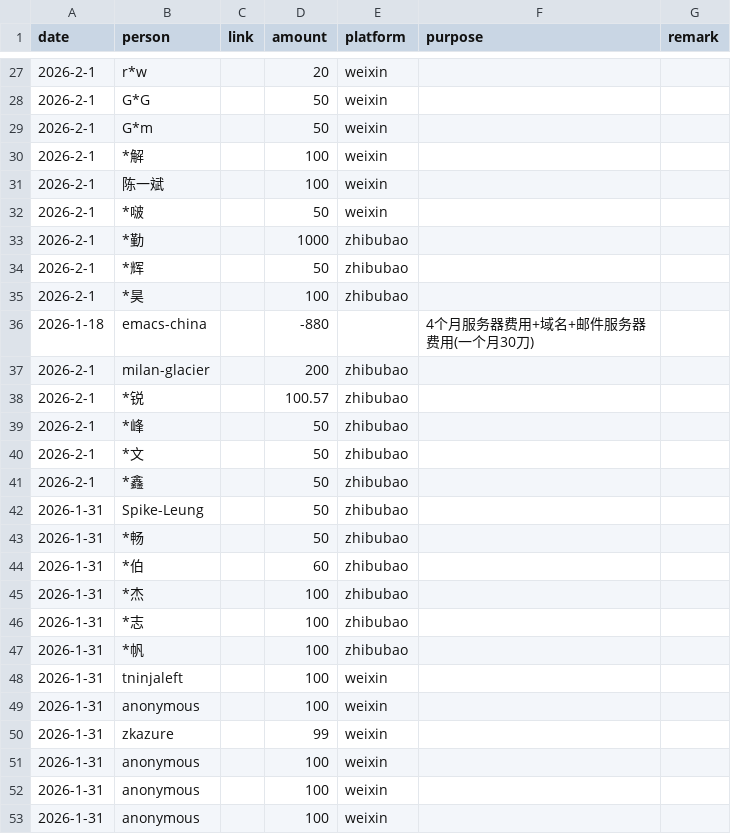
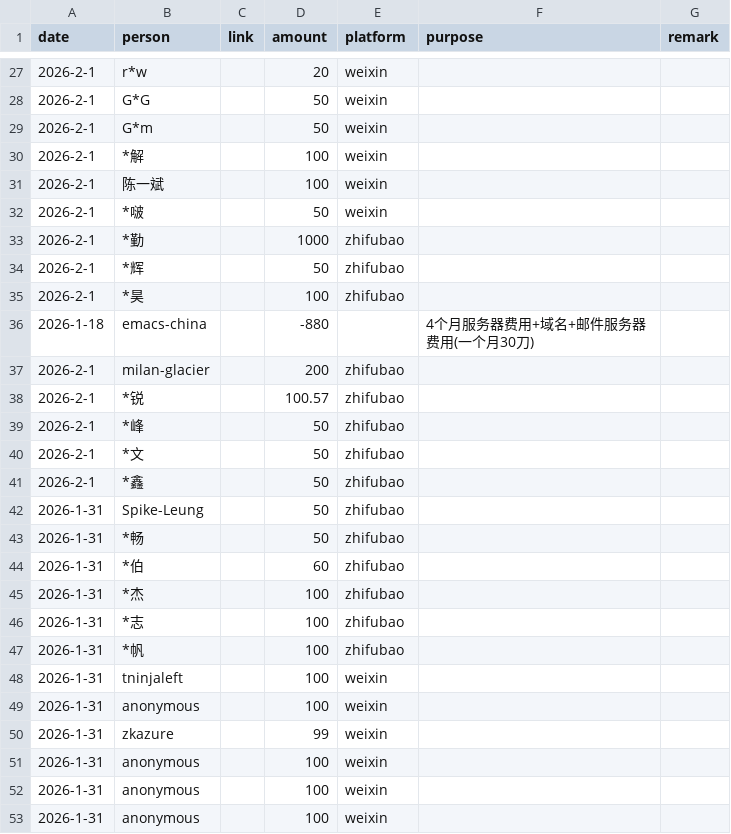
Before and after one commit to emacs-china/donate, a CSV file: data.csv, drawn as a sheet; only a part is shown, gaps mark what is left out; the diff covers the shown part only.

```diff
--- a/data.csv
+++ b/data.csv
@@ -32,17 +32,17 @@ date,person,link,amount,platform,purpose,remark
 2026-2-1, *啵,,50,weixin,,
-2026-2-1, *勤,,1000,zhibubao,,
-2026-2-1, *辉,,50,zhibubao,,
-2026-2-1, *昊,,100,zhibubao,,
+2026-2-1, *勤,,1000,zhifubao,,
+2026-2-1, *辉,,50,zhifubao,,
+2026-2-1, *昊,,100,zhifubao,,
 2026-1-18, emacs-china,,-880,, 4个月服务器费用+域名+邮件服务器费用(一个月30刀)
-2026-2-1, milan-glacier,,200,zhibubao,,
-2026-2-1, *锐,,100.57,zhibubao,,
-2026-2-1, *峰,,50,zhibubao,,
-2026-2-1, *文,,50,zhibubao,,
-2026-2-1, *鑫,,50,zhibubao,,
-2026-1-31, Spike-Leung,,50,zhibubao,,
-2026-1-31, *畅,,50,zhibubao,,
-2026-1-31, *伯,,60,zhibubao,,
-2026-1-31, *杰,,100,zhibubao,,
-2026-1-31, *志,,100,zhibubao,,
-2026-1-31, *帆,,100,zhibubao,,
+2026-2-1, milan-glacier,,200,zhifubao,,
+2026-2-1, *锐,,100.57,zhifubao,,
+2026-2-1, *峰,,50,zhifubao,,
+2026-2-1, *文,,50,zhifubao,,
+2026-2-1, *鑫,,50,zhifubao,,
+2026-1-31, Spike-Leung,,50,zhifubao,,
+2026-1-31, *畅,,50,zhifubao,,
+2026-1-31, *伯,,60,zhifubao,,
+2026-1-31, *杰,,100,zhifubao,,
+2026-1-31, *志,,100,zhifubao,,
+2026-1-31, *帆,,100,zhifubao,,
 2026-1-31, tninjaleft ,,100,weixin,,
```
Also changed, not shown: 9 edited cells elsewhere in this file, 1 other file.
